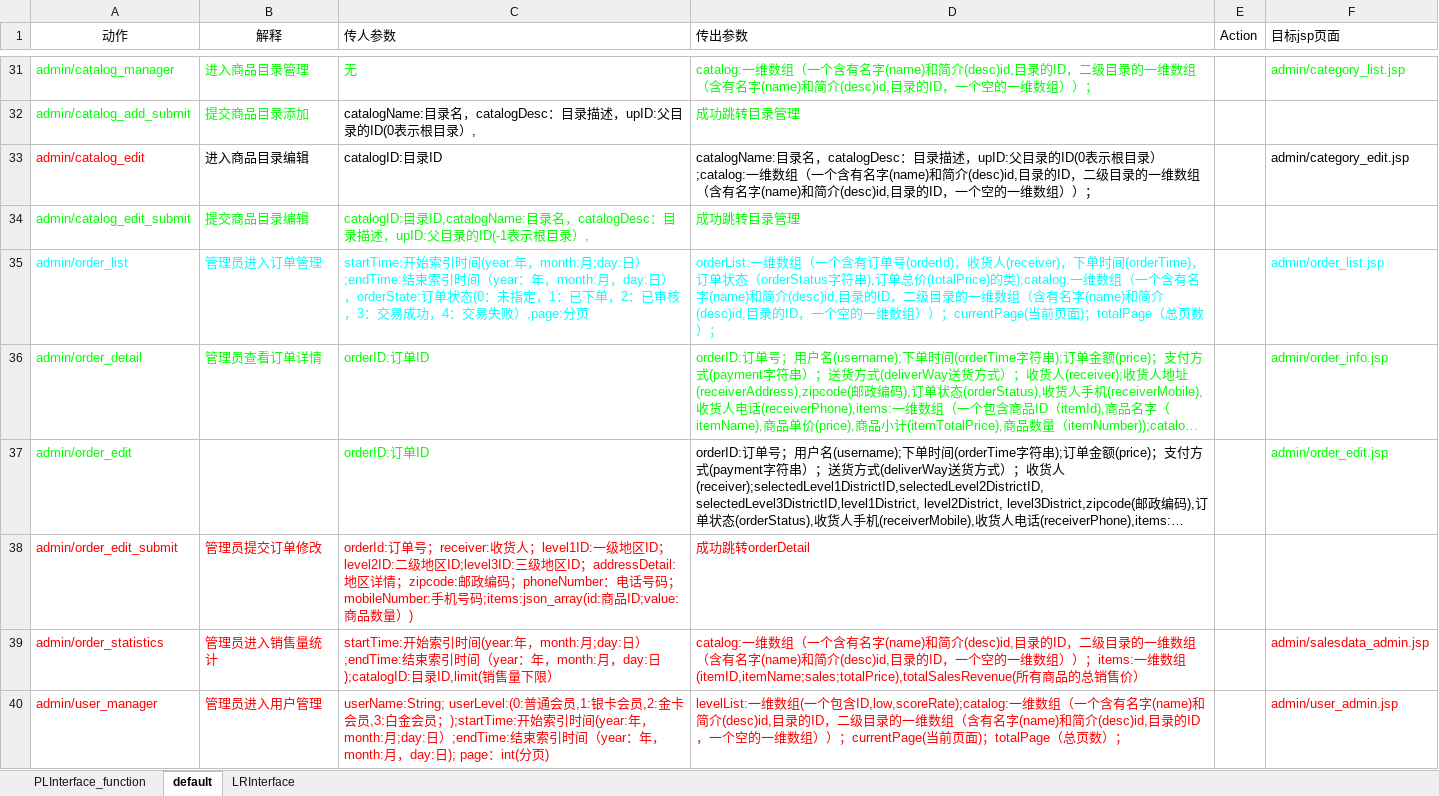
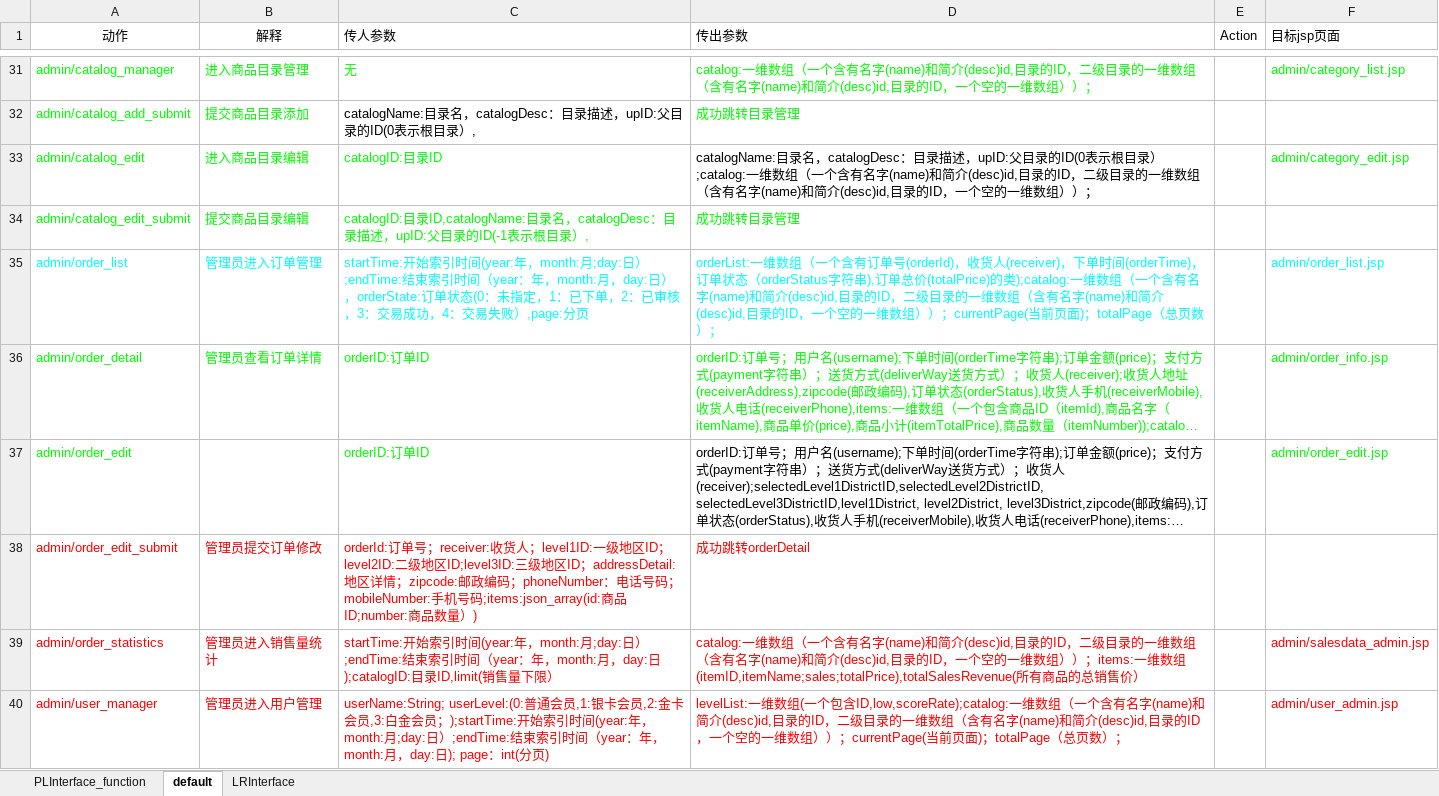
Before and after one commit to SanziShi/Symagic, an Excel workbook: doc/接口.xlsx, sheet default, drawn as a sheet; only a part is shown, gaps mark what is left out; long unchanged cells end in …; values as stored, in another font and other column widths than the file's, no borders; the diff names each change by its address in the sheet, - before the commit and + after, or states it on an @@ line.

```diff
--- a/doc/接口.xlsx (sheet default)
+++ b/doc/接口.xlsx (sheet default)
-A33 text colour: #FF0000
+A33 text colour: #00FF00
-B33:C33 text colour: black
+B33:C33 text colour: #00FF00
-F33 text colour: black
+F33 text colour: #00FF00
-C38 (传人参数): …商品ID;value:商品…
+C38 (传人参数): …商品ID;number:商品…
```
Also changed, not shown: 5 other files.
